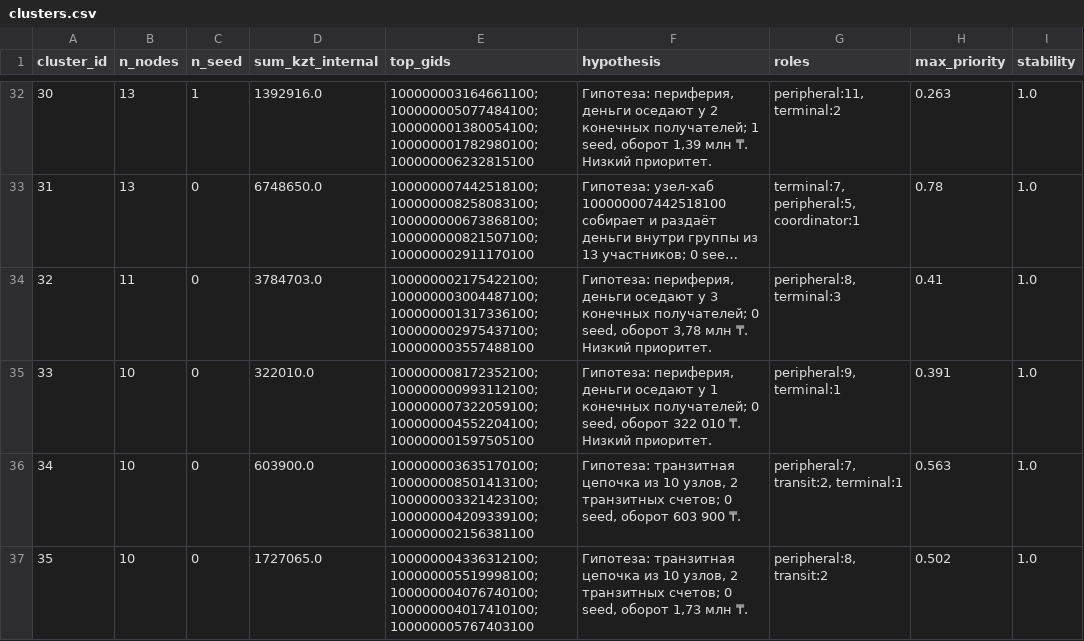
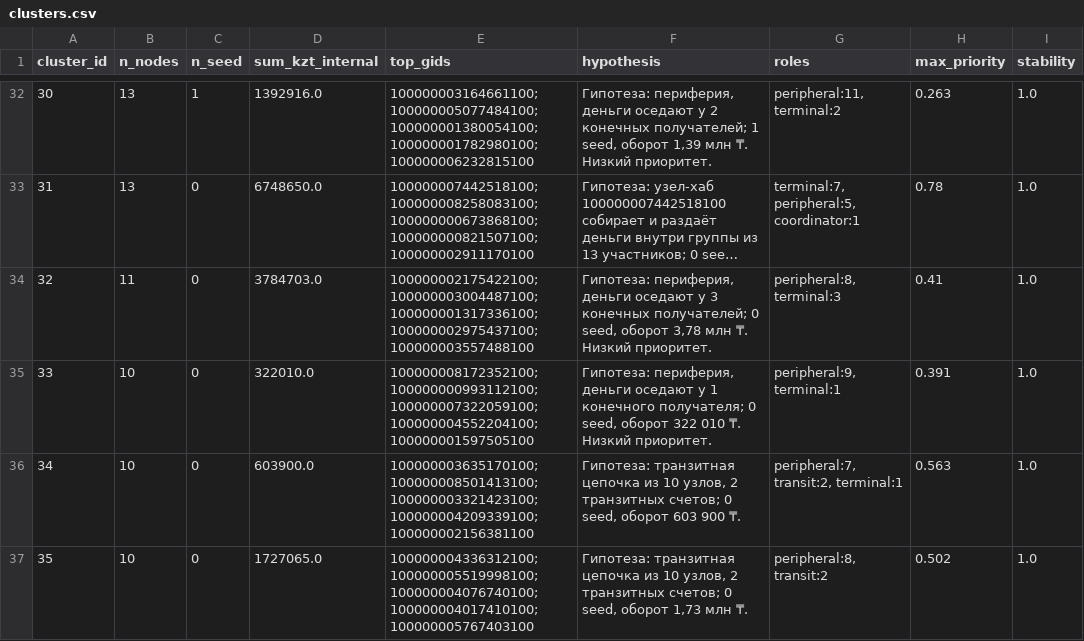
Before and after one commit to BAITC-Hacks/hack-ade7b4e4-git-push---force, a CSV file: out/clusters.csv, drawn as a sheet; only a part is shown, gaps mark what is left out; long unchanged cells end in …; the diff covers the shown part only.

```diff
--- a/out/clusters.csv
+++ b/out/clusters.csv
@@ -34,3 +34,3 @@ cluster_id,n_nodes,n_seed,sum_kzt_internal,top_gids,hypothesis,roles,max_priorit
 32,11,0,3784703.0,100000002175422100;100000003004487100;100000001317336100;100000002975437100;100000003557488100,"Гипотеза: периферия, деньги оседают у 3 конечных получателей; 0 seed, оборот 3,78 млн ₸. Низкий приоритет.","peripheral:8, terminal:3",0.41,1.0
-33,10,0,322010.0,100000008172352100;100000000993112100;100000007322059100;100000004552204100;100000001597505100,"Гипотеза: периферия, деньги оседают у 1 конечных получателей; 0 seed, оборот 322 010 ₸. Низкий приоритет.","peripheral:9, terminal:1",0.391,1.0
+33,10,0,322010.0,100000008172352100;100000000993112100;100000007322059100;100000004552204100;100000001597505100,"Гипотеза: периферия, деньги оседают у 1 конечного получателя; 0 seed, оборот 322 010 ₸. Низкий приоритет.","peripheral:9, terminal:1",0.391,1.0
 34,10,0,603900.0,100000003635170100;100000008501413100;100000003321423100;100000004209339100;100000002156381100,"Гипотеза: транзитная цепочка из 10 узлов, 2 транзитных счетов; 0 seed, оборот 603 900 ₸.","peripheral:7, transit:2, terminal:1",0.563,1.0
```
Also changed, not shown: 5 edited cells elsewhere in this file, 12 other files.
